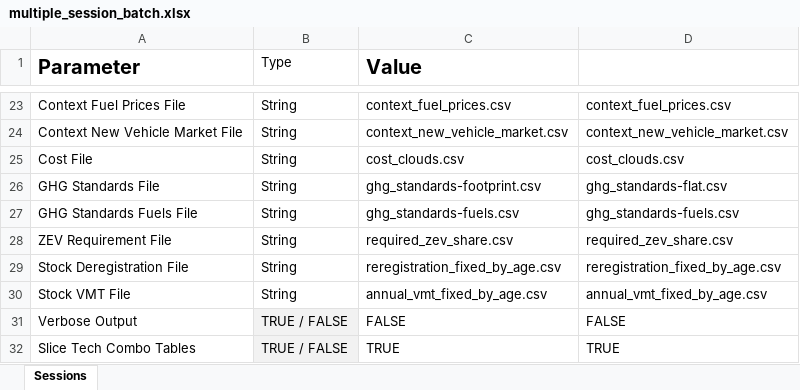
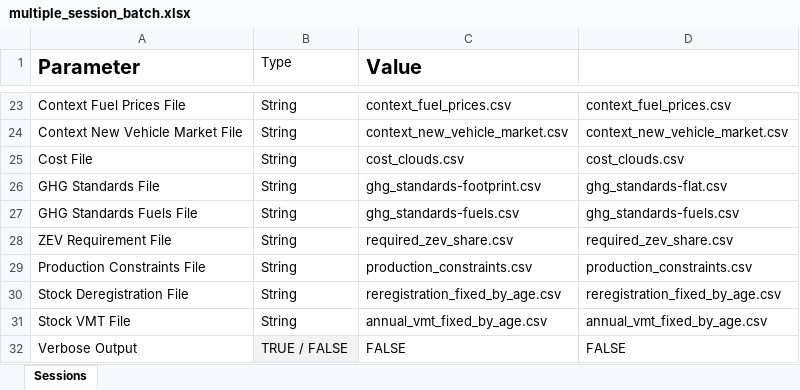
Before and after one commit to USEPA/EPA_OMEGA_Model, an Excel workbook: usepa_omega2/test_inputs/multiple_session_batch.xlsx, sheet Sessions, drawn as a sheet; only a part is shown, gaps mark what is left out; the shorter side is filled out with more unchanged rows; values as stored, in another font and other column widths than the file's, no borders; the diff names each change by its address in the sheet, - before the commit and + after, or states it on an @@ line.

```diff
--- a/usepa_omega2/test_inputs/multiple_session_batch.xlsx (sheet Sessions)
+++ b/usepa_omega2/test_inputs/multiple_session_batch.xlsx (sheet Sessions)
+row 29: Production Constraints File | String | production_constraints.csv | production_constraints.csv
```
Also changed, not shown: usepa_omega2/test_inputs/single_session_batch.xlsx, 8 other files.
